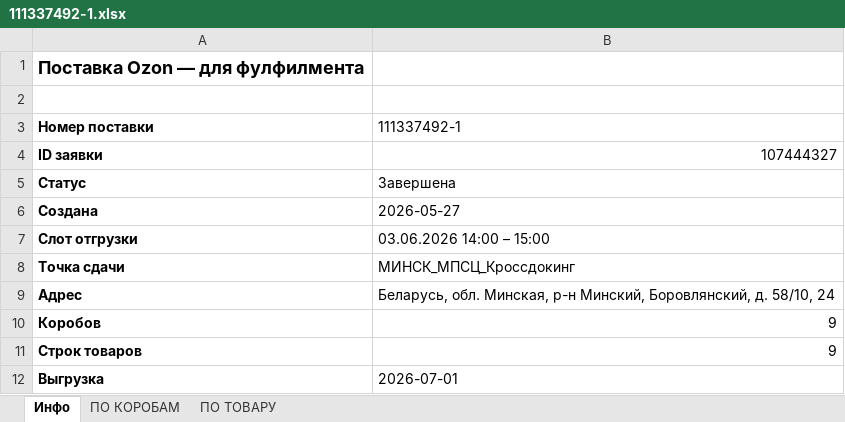
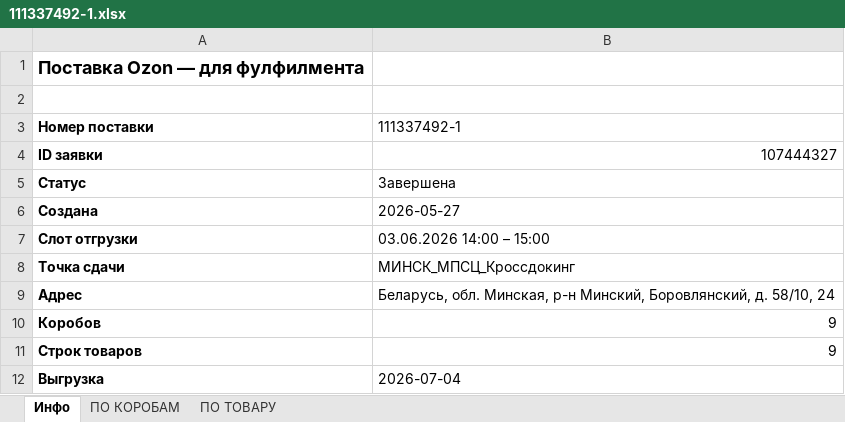
Before and after one commit to wedoubledi-web/ozon-ff-dashboard, an Excel workbook: supplies/111337492-1.xlsx, sheet Инфо, drawn as a sheet; values as stored, in another font and other column widths than the file's, no borders; the diff names each change by its address in the sheet, - before the commit and + after, or states it on an @@ line.

```diff
--- a/supplies/111337492-1.xlsx (sheet Инфо)
+++ b/supplies/111337492-1.xlsx (sheet Инфо)
-B12 (111337492-1): 2026-07-01
+B12 (111337492-1): 2026-07-04
```
Also changed, not shown: supplies/108441550-1.xlsx, supplies/111332250-1.xlsx, 21 other files.
